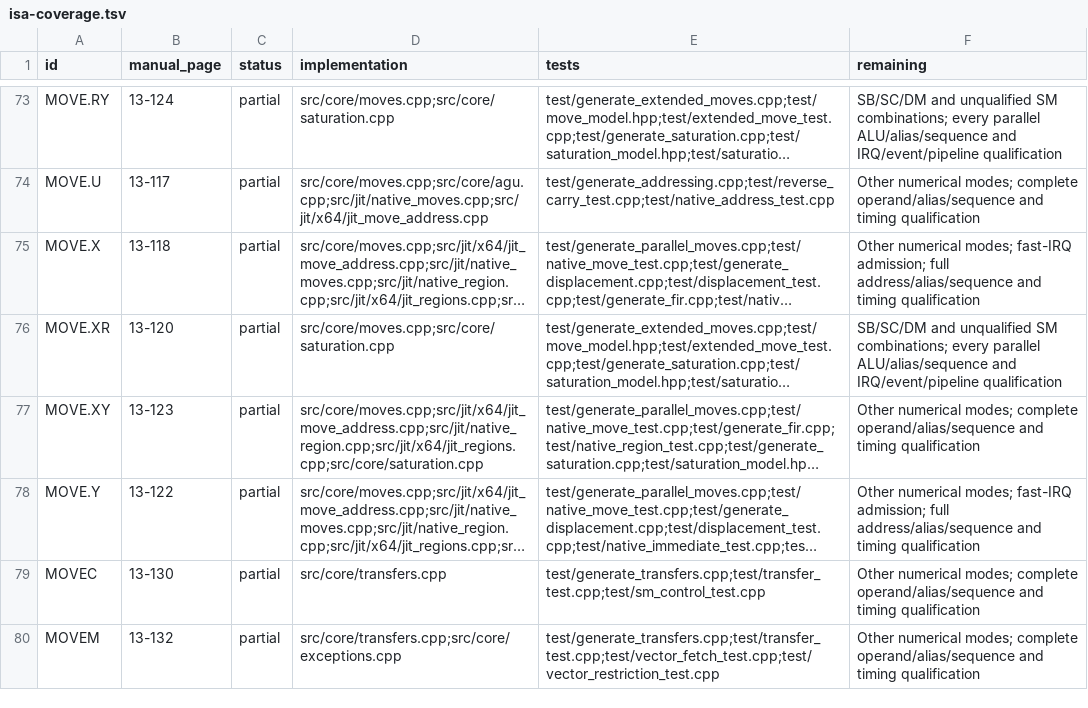
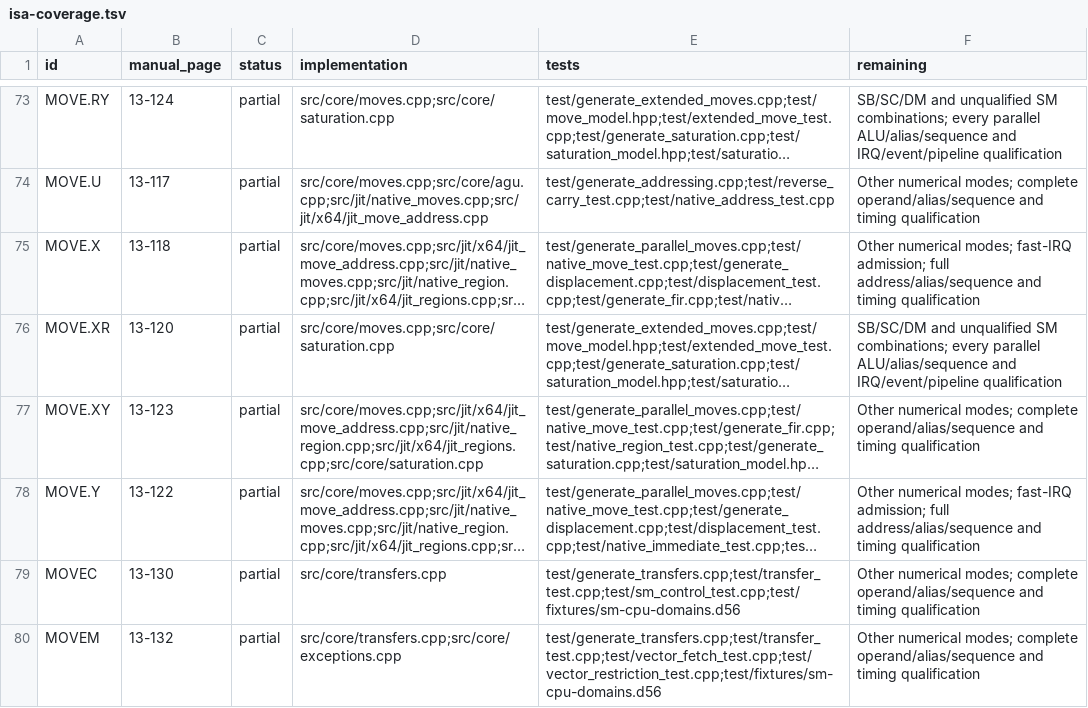
Before and after one commit to Weichwolf/dsp56300, a TSV file: doc/isa-coverage.tsv, drawn as a sheet; only a part is shown, gaps mark what is left out; long unchanged cells end in …; the diff covers the shown part only; the diff names each change by its address in the sheet, - before the commit and + after, or states it on an @@ line.

Commit message:
Qualify SM CPU domains against the vendor simulator

```diff
--- a/doc/isa-coverage.tsv
+++ b/doc/isa-coverage.tsv
-E79 (tests): test/generate_transfers.cpp;test/transfer_test.cpp;test/sm_control_test.cpp
+E79 (tests): test/generate_transfers.cpp;test/transfer_test.cpp;test/sm_control_test.cpp;test/fixtures/sm-cpu-domains.d56
-E80 (tests): test/generate_transfers.cpp;test/transfer_test.cpp;test/vector_fetch_test.cpp;test/vector_restriction_test.cpp
+E80 (tests): test/generate_transfers.cpp;test/transfer_test.cpp;test/vector_fetch_test.cpp;test/vector_restriction_test.cpp;test/fixtures/sm-cpu-domains.d56
```
Also changed, not shown: 30 edited cells elsewhere in this file, 30 other files.
